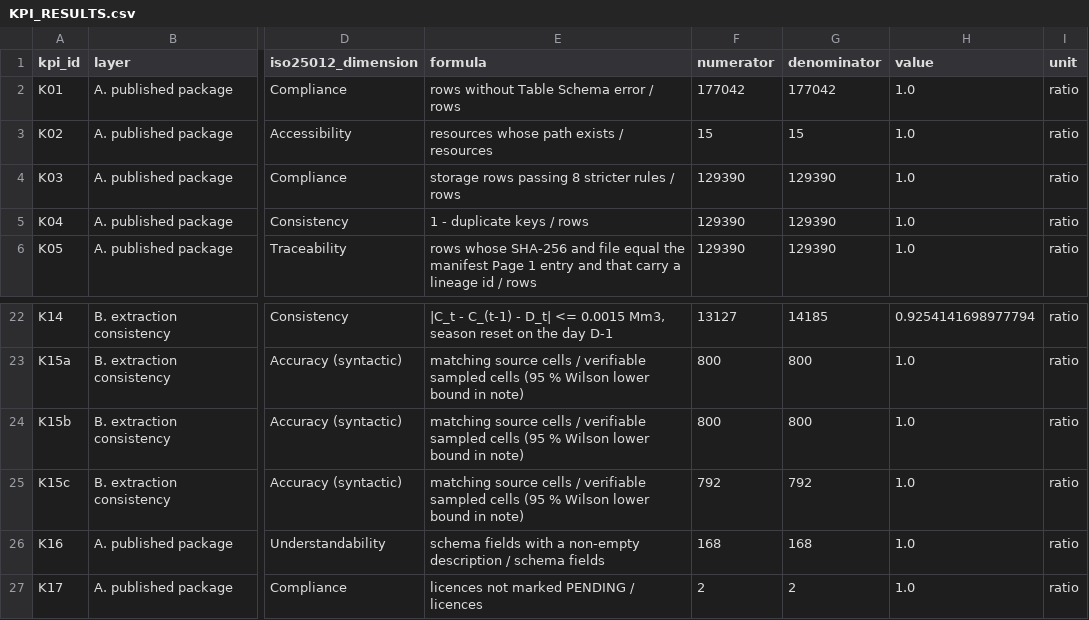
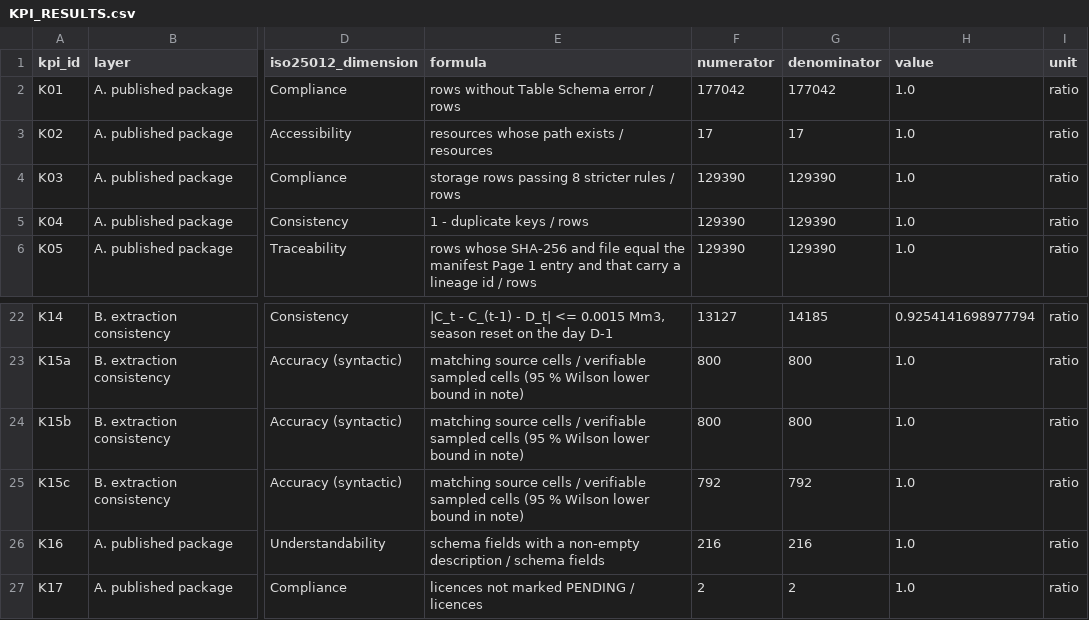
Before and after one commit to tanitdata/DamLevels-Data, a CSV file: qa/kpi/results/KPI_RESULTS.csv, drawn as a sheet; only a part is shown, gaps mark what is left out; the diff names each change by its address in the sheet, - before the commit and + after, or states it on an @@ line.

```diff
--- a/qa/kpi/results/KPI_RESULTS.csv
+++ b/qa/kpi/results/KPI_RESULTS.csv
-F3 (numerator): 15
+F3 (numerator): 17
-G3 (denominator): 15
+G3 (denominator): 17
-F26 (numerator): 168
+F26 (numerator): 216
-G26 (denominator): 168
+G26 (denominator): 216
```
Also changed, not shown: provenance/ENGINEERING_CHANGES.csv, 11 other files.
